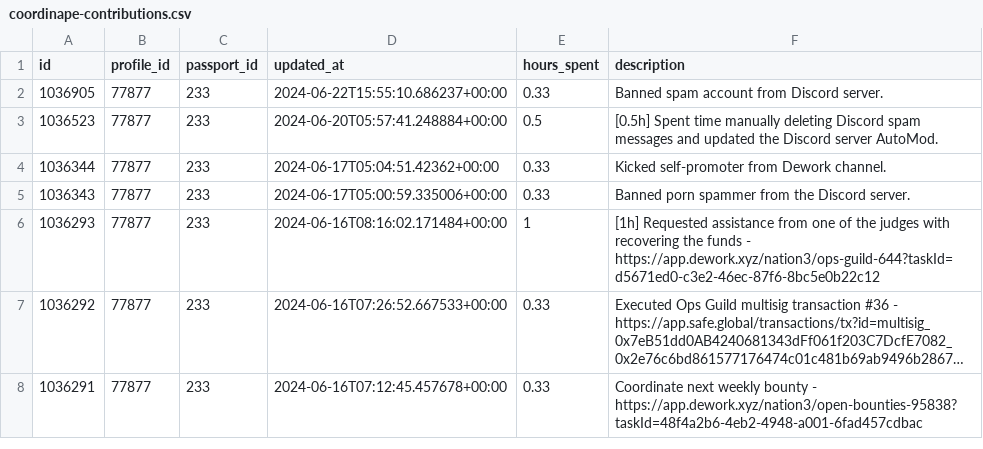
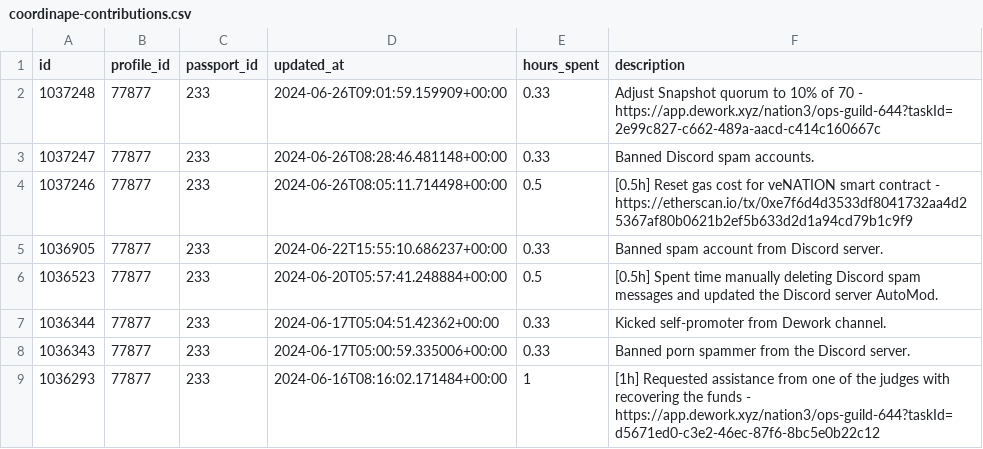
Before and after one commit to nation3/citizen-rewards, a CSV file: ops-guild/contributions/coordinape-contributions.csv, drawn as a sheet; only a part is shown; the shorter side is filled out with more unchanged rows; long unchanged cells end in …; the diff names each change by its address in the sheet, - before the commit and + after, or states it on an @@ line.

Commit message:
⚙️ ops guild - fetch coordinape contributions

```diff
--- a/ops-guild/contributions/coordinape-contributions.csv
+++ b/ops-guild/contributions/coordinape-contributions.csv
+row 2: 1037248 | 77877 | 233 | 2024-06-26T09:01:59.159909+00:00 | 0.33 | Adjust Snapshot quorum to 10% of 70 - https://app.dework.xyz/nation3/ops-guild-644?taskId=2e99c827-c662-489a-aacd-c414c160667c
+row 3: 1037247 | 77877 | 233 | 2024-06-26T08:28:46.481148+00:00 | 0.33 | Banned Discord spam accounts.
+row 4: 1037246 | 77877 | 233 | 2024-06-26T08:05:11.714498+00:00 | 0.5 | [0.5h] Reset gas cost for veNATION smart contract - https://etherscan.io/tx/0xe7f6d4d3533df8041732aa4d25367af80b0621b2ef5b633d2d1a94cd79b1c9f9
```
